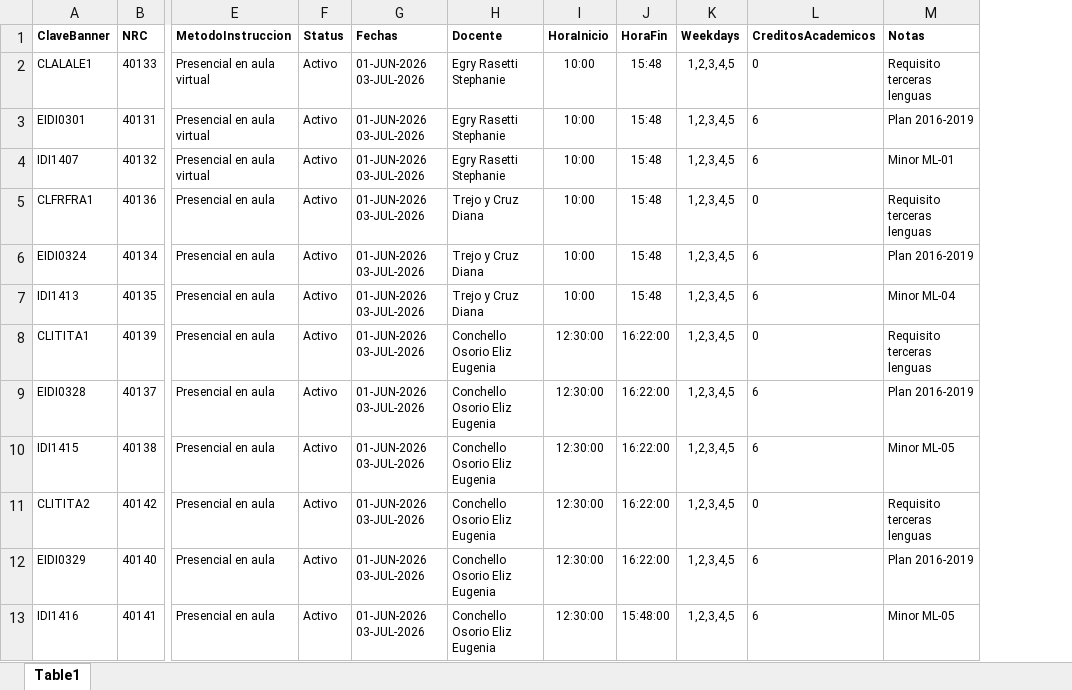
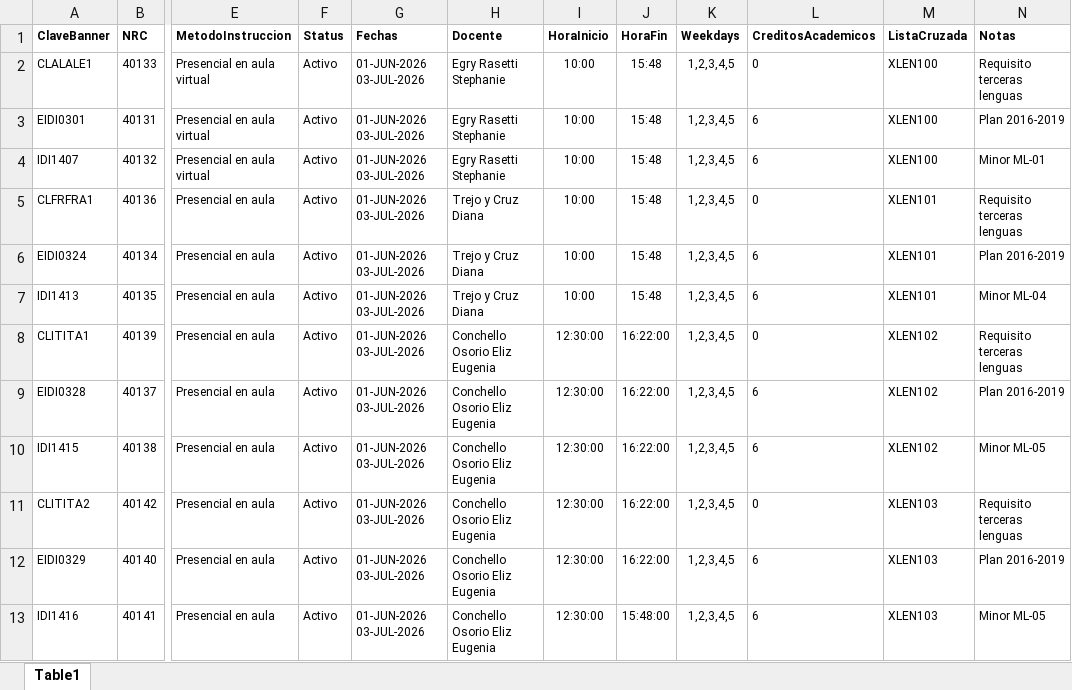
Before and after one commit to giangiorgioorsi-create/202640_UAX_OfertaLenguas, an Excel workbook: 202640_UAX_OfertaLenguas.xlsx, sheet Table1, drawn as a sheet; only a part is shown, gaps mark what is left out; values as stored, in another font and other column widths than the file's, no borders; charts and pictures and table styles not drawn; the diff names each change by its address in the sheet, - before the commit and + after, or states it on an @@ line.

Commit message:
Add files via upload

```diff
--- a/202640_UAX_OfertaLenguas.xlsx (sheet Table1)
+++ b/202640_UAX_OfertaLenguas.xlsx (sheet Table1)
+column M (ListaCruzada), rows 2-13: XLEN100 | XLEN100 | XLEN100 | XLEN101 | XLEN101 | XLEN101 | XLEN102 | XLEN102 | XLEN102 | XLEN103 | XLEN103 | XLEN103
```
Also changed, not shown: charts or pictures.
